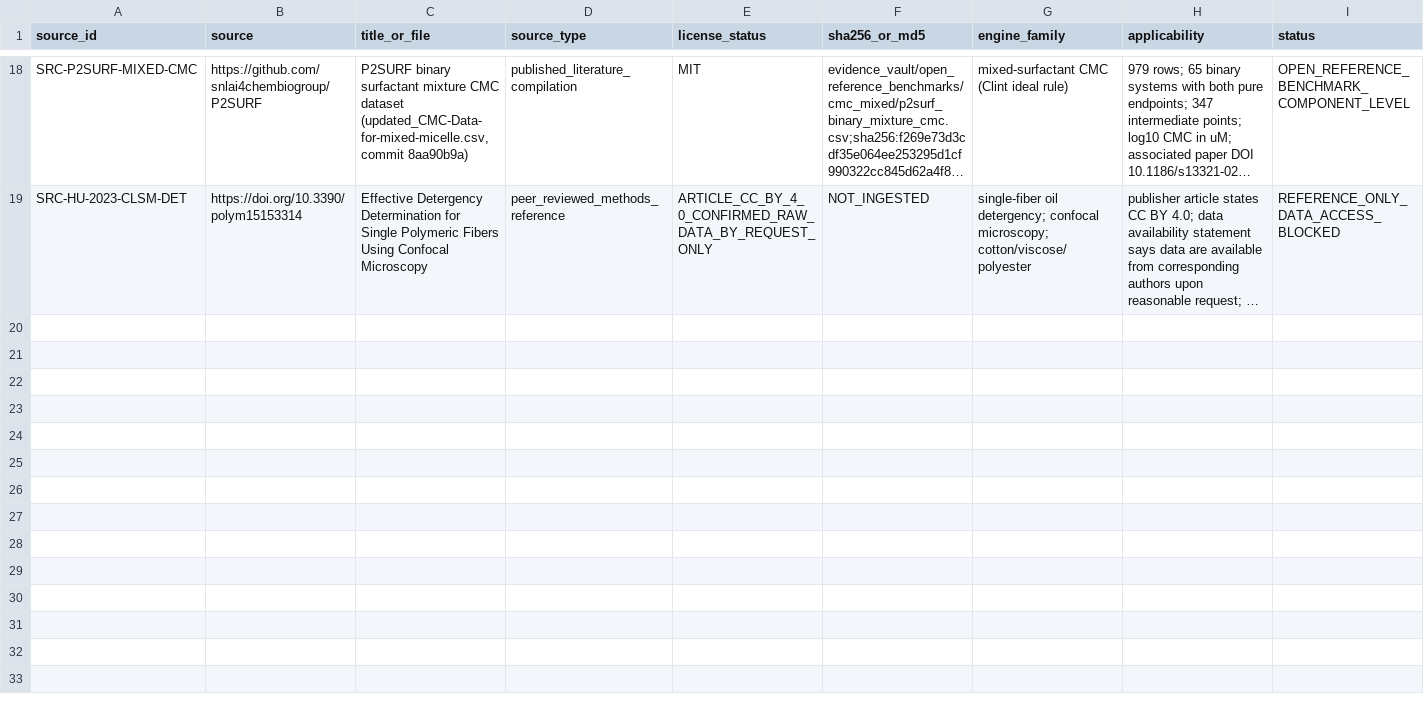
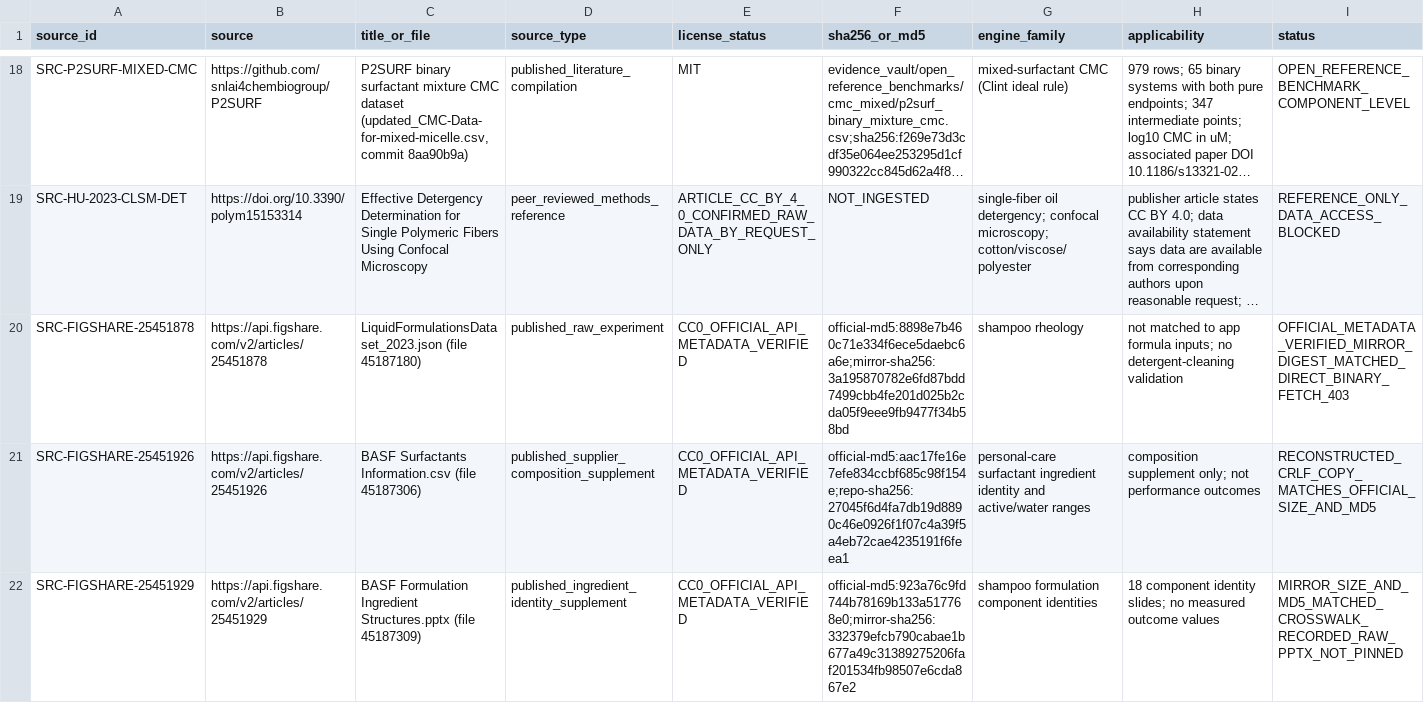
Before and after one commit to salimbawa707-droid/Formula-expert-, a CSV file: evidence_vault/datasets/source-register.csv, drawn as a sheet; only a part is shown, gaps mark what is left out; long unchanged cells end in …; rows hold the shown columns only; the diff names each change by its address in the sheet, - before the commit and + after, or states it on an @@ line.

Commit message:
Verify official Figshare shampoo metadata and source inventory
Add checksum-matched surfactant supplement, ingredient crosswalk, and fail-closed source inventory validation. Keep Phase 4B open and Phase 5 locked.

```diff
--- a/evidence_vault/datasets/source-register.csv
+++ b/evidence_vault/datasets/source-register.csv
+row 20: SRC-FIGSHARE-25451878 | https://api.figshare.com/v2/articles/25451878 | LiquidFormulationsDataset_2023.json (file 45187180) | published_raw_experiment | CC0_OFFICIAL_API_METADATA_VERIFIED | official-md5:8898e7b460c71e334f6ece5daebc6a6e;mirror-sha256:3a195870782e6fd87bdd7499cbb4fe201d025b2cda05f9eee9fb9477f34b58bd | shampoo rheology | not matched to app formula inputs; no detergent-cleaning validation | OFFICIAL_METADATA_VERIFIED_MIRROR_DIGEST_MATCHED_DIRECT_BINARY_FETCH_403
+row 21: SRC-FIGSHARE-25451926 | https://api.figshare.com/v2/articles/25451926 | BASF Surfactants Information.csv (file 45187306) | published_supplier_composition_supplement | CC0_OFFICIAL_API_METADATA_VERIFIED | official-md5:aac17fe16e7efe834ccbf685c98f154e;repo-sha256:27045f6d4fa7db19d8890c46e0926f1f07c4a39f5a4eb72cae4235191f6feea1 | personal-care surfactant ingredient identity and active/water ranges | composition supplement only; not performance outcomes | RECONSTRUCTED_CRLF_COPY_MATCHES_OFFICIAL_SIZE_AND_MD5
+row 22: SRC-FIGSHARE-25451929 | https://api.figshare.com/v2/articles/25451929 | BASF Formulation Ingredient Structures.pptx (file 45187309) | published_ingredient_identity_supplement | CC0_OFFICIAL_API_METADATA_VERIFIED | official-md5:923a76c9fd744b78169b133a517768e0;mirror-sha256:332379efcb790cabae1b677a49c31389275206faf201534fb98507e6cda867e2 | shampoo formulation component identities | 18 component identity slides; no measured outcome values | MIRROR_SIZE_AND_MD5_MATCHED_CROSSWALK_RECORDED_RAW_PPTX_NOT_PINNED
```
Also changed, not shown: 7 other files.
